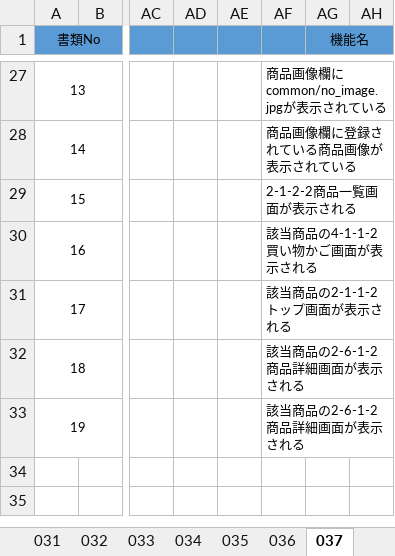
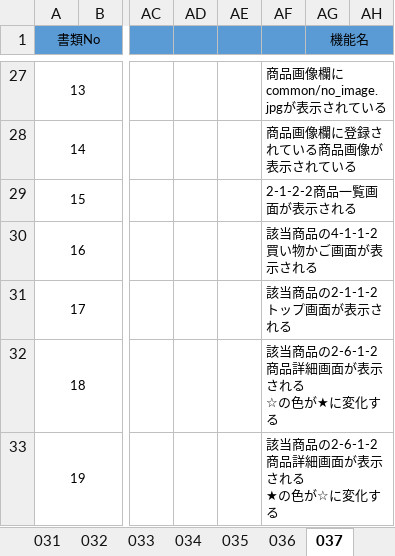
Before and after one commit to K-MIGTA/hanayoriRepo, an Excel workbook: 成果物/21_テスト仕様書兼成績書_migita.xlsx, sheet 037, drawn as a sheet; only a part is shown, gaps mark what is left out; values as stored, in another font and other column widths than the file's, no borders; ↵ is a line break in a cell; the diff names each change by its address in the sheet, - before the commit and + after, or states it on an @@ line.

```diff
--- a/成果物/21_テスト仕様書兼成績書_migita.xlsx (sheet 037)
+++ b/成果物/21_テスト仕様書兼成績書_migita.xlsx (sheet 037)
-AF32: 該当商品の2-6-1-2商品詳細画面が表示される
+AF32: 該当商品の2-6-1-2商品詳細画面が表示される ↵ ☆の色が★に変化する
-AF33: 該当商品の2-6-1-2商品詳細画面が表示される
+AF33: 該当商品の2-6-1-2商品詳細画面が表示される ↵ ★の色が☆に変化する
```
Also changed, not shown: sheet 043, sheet 表紙, other sheet tabs.
